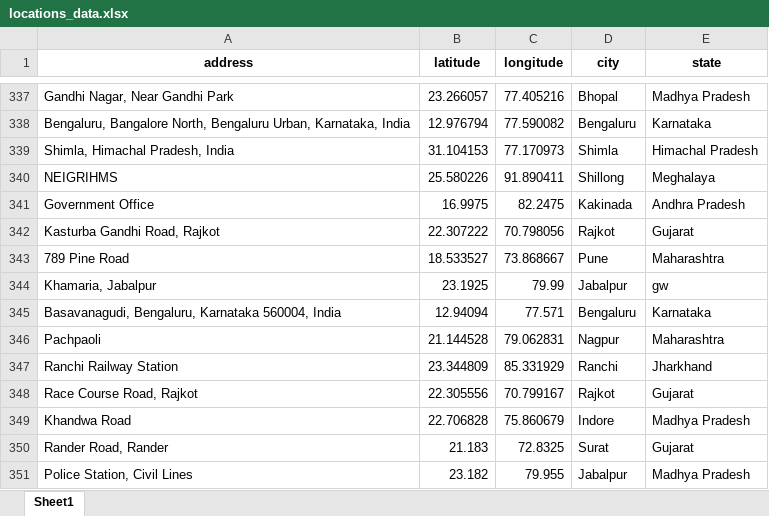
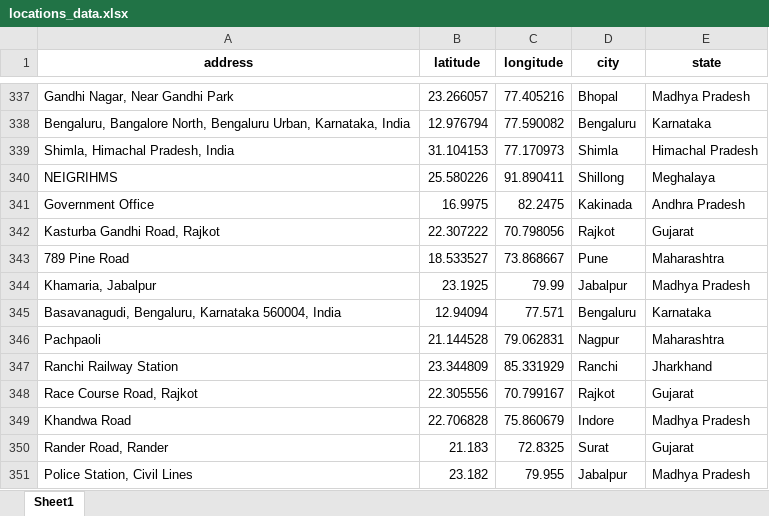
Before and after one commit to PranjalKumar09/Deep_Learning, an Excel workbook: Files/locations_data.xlsx, sheet Sheet1, drawn as a sheet; only a part is shown, gaps mark what is left out; values as stored, in another font and other column widths than the file's, no borders; the diff names each change by its address in the sheet, - before the commit and + after, or states it on an @@ line.

```diff
--- a/Files/locations_data.xlsx (sheet Sheet1)
+++ b/Files/locations_data.xlsx (sheet Sheet1)
-E344 (state): gw
+E344 (state): Madhya Pradesh
```
Also changed, not shown: 3 other files.
